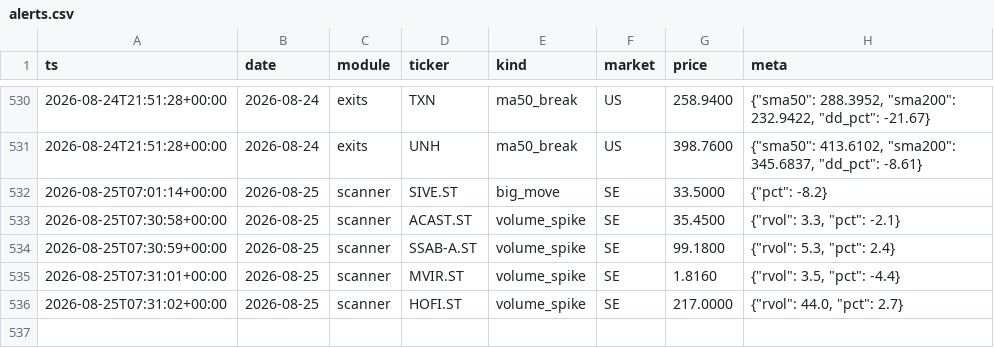
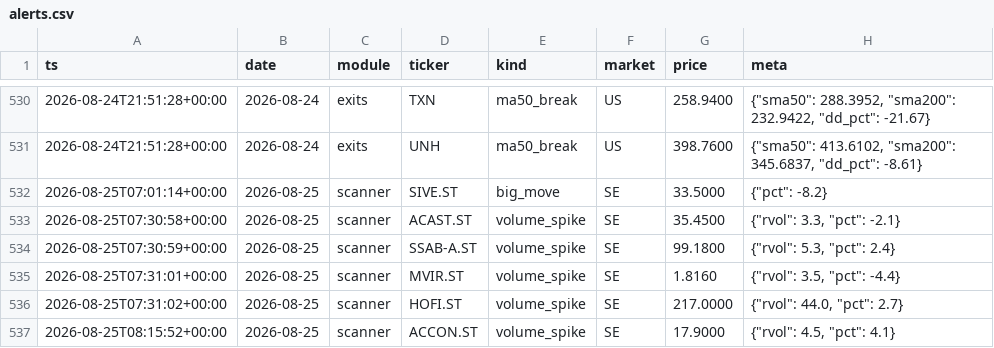
Before and after one commit to Q-stocks/borsvakt, a CSV file: log/alerts.csv, drawn as a sheet; only a part is shown, gaps mark what is left out.

```diff
--- a/log/alerts.csv
+++ b/log/alerts.csv
@@ -536 +536,2 @@ ts,date,module,ticker,kind,market,price,meta
 2026-08-25T07:31:02+00:00,2026-08-25,scanner,HOFI.ST,volume_spike,SE,217.0000,"{""rvol"": 44.0, ""pct"": 2.7}"
+2026-08-25T08:15:52+00:00,2026-08-25,scanner,ACCON.ST,volume_spike,SE,17.9000,"{""rvol"": 4.5, ""pct"": 4.1}"
```
Also changed, not shown: 1 other file.
